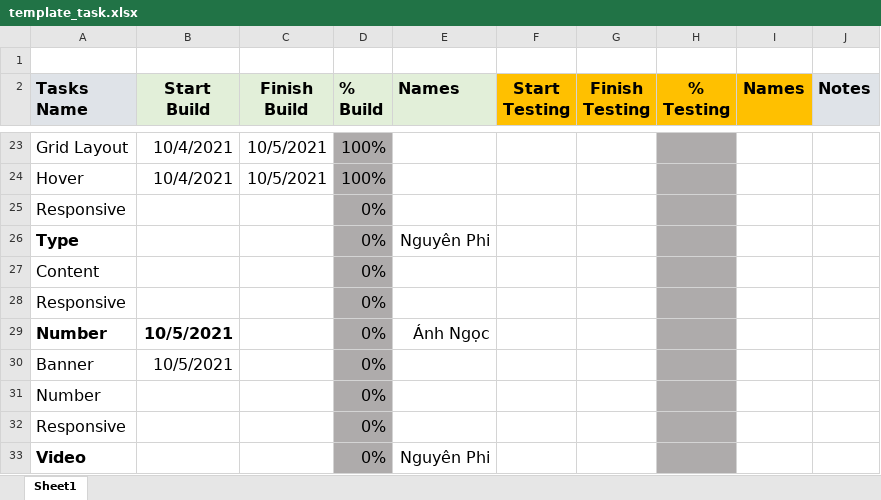
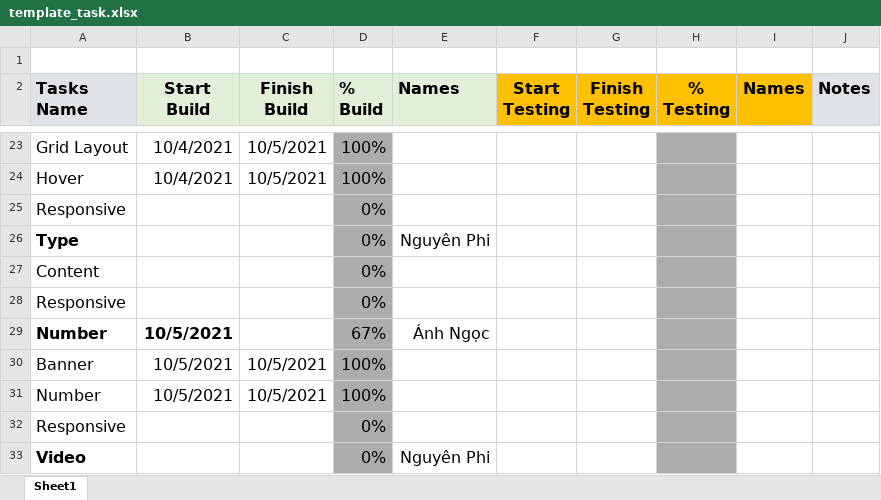
Before and after one commit to sarah-phan/Diner, an Excel workbook: Task Template/template_task.xlsx, sheet Sheet1, drawn as a sheet; only a part is shown, gaps mark what is left out; values as stored, in another font and other column widths than the file's, no borders; conditional formats not drawn; removed rows and columns are numbered as before the commit, all else as after; the diff names each change by its address in the sheet, - before the commit and + after, or states it on an @@ line.

Commit message:
Insert date for number section

```diff
--- a/Task Template/template_task.xlsx (sheet Sheet1)
+++ b/Task Template/template_task.xlsx (sheet Sheet1)
-D29 (% Build): 0%
+D29 (% Build): 67%
-C30 (Finish Build): (empty)
+C30 (Finish Build): 10/5/2021
-D30 (% Build): 0%
+D30 (% Build): 100%
-row 31: Number |  |  | 0%
+row 31: Number | 10/5/2021 | 10/5/2021 | 100%
```
